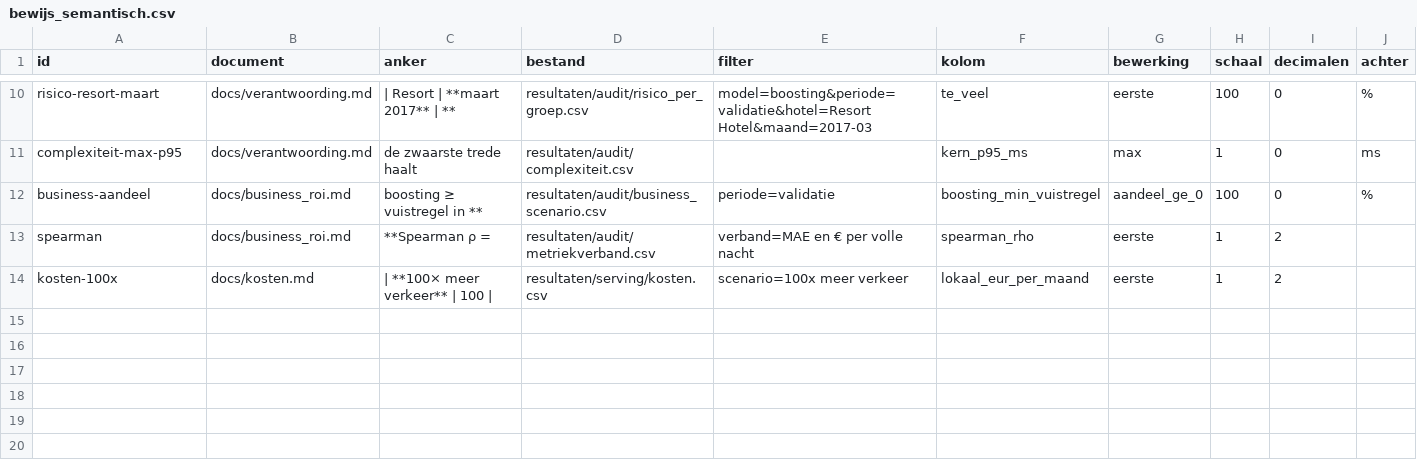
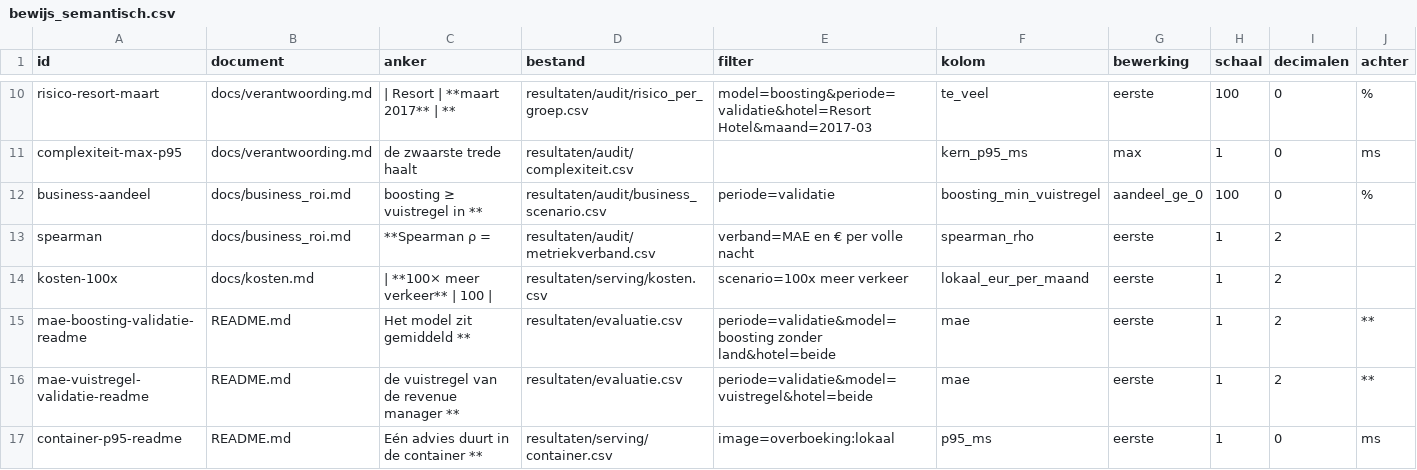
Before and after one commit to KynanM/cloud-for-ai-project, a CSV file: docs/bewijs_semantisch.csv, drawn as a sheet; only a part is shown, gaps mark what is left out.

Commit message:
Documentatie: README als voordeur, drie gidsen, architectuur als routekaart
- README: van 694 naar ±130 regels. Wat het doet, wat je nodig hebt, lokaal aanzetten (aparte
  blokken voor PowerShell en macOS/Linux, installeren uit de lockfile, trainen vóór de tests),
  hoe je herkent dat het werkt, de API, de zes bestanden om eerst te lezen, wegwijzers
- docs/model.md: de inhoud uit de README (data, schema, split, modellen, evaluatie, resultaten,
  bevindingen, grenzen) letterlijk verplaatst; de poortensectie noemt nu alle zes de poorten
- docs/gebruik.md: CSV en API, begrippen, uitsluitingsredenen, foutmeldingen, variabelen,
  monitoring met de juiste invoer
- docs/ontwikkelen.md: lockfiles, tests (42 skipped zonder model), onderzoeksopdrachten die
  resultaten/ overschrijven, hoe de bewijstests werken, CI
- docs/deployment.md: trainen/publiceren/starten, wat de export echt garandeert, drie
  MLflow-opslagplaatsen, compose met dynamische poort, de Space en zijn open punten
- docs/architectuur.md: de advies- en trainingsweg als routekaart met bestandsnamen, waarom
  de controles blijven, alle bestanden in één zin; API 0,5 vCPU / 512 MB zoals compose
- Bewijstests: de volledige vergelijking moet in docs/model.md, rapport en verantwoording; de
  README-cijfers (MAE, risico per hotel, p95) zijn geankerd in bewijs_semantisch.csv.
  Mutatietest: elk gewijzigd README-cijfer en de City/Resort-verwisseling worden gevangen
- configs/default.yaml en publiceer.py: verwijzingen en beweringen rechtgezet (alleen
  commentaar; het manifest blijft geldig)

```diff
--- a/docs/bewijs_semantisch.csv
+++ b/docs/bewijs_semantisch.csv
@@ -14 +14,4 @@ spearman,docs/business_roi.md,**Spearman ρ = ,resultaten/audit/metriekverband.c
 kosten-100x,docs/kosten.md,| **100× meer verkeer** | 100 | ,resultaten/serving/kosten.csv,scenario=100x meer verkeer,lokaal_eur_per_maand,eerste,1,2,
+mae-boosting-validatie-readme,README.md,Het model zit gemiddeld **,resultaten/evaluatie.csv,periode=validatie&model=boosting zonder land&hotel=beide,mae,eerste,1,2,**
+mae-vuistregel-validatie-readme,README.md,de vuistregel van de revenue manager **,resultaten/evaluatie.csv,periode=validatie&model=vuistregel&hotel=beide,mae,eerste,1,2,**
+container-p95-readme,README.md,Eén advies duurt in de container **,resultaten/serving/container.csv,image=overboeking:lokaal,p95_ms,eerste,1,0, ms
```
Also changed, not shown: 9 other files.
